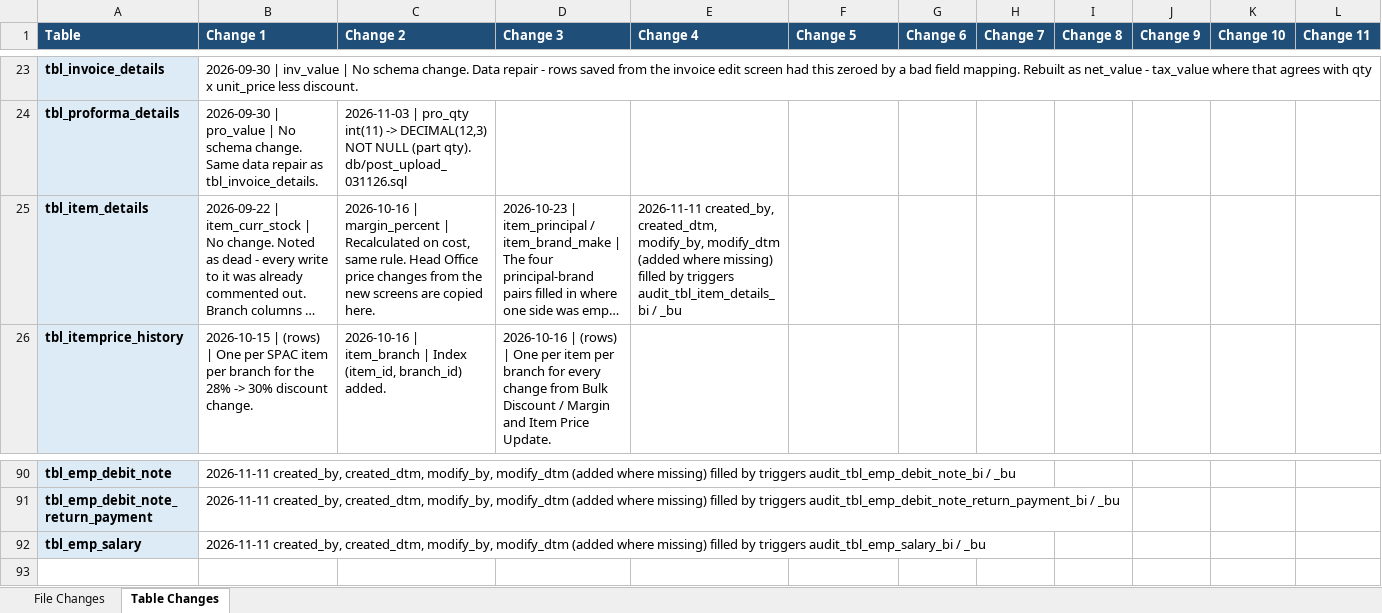
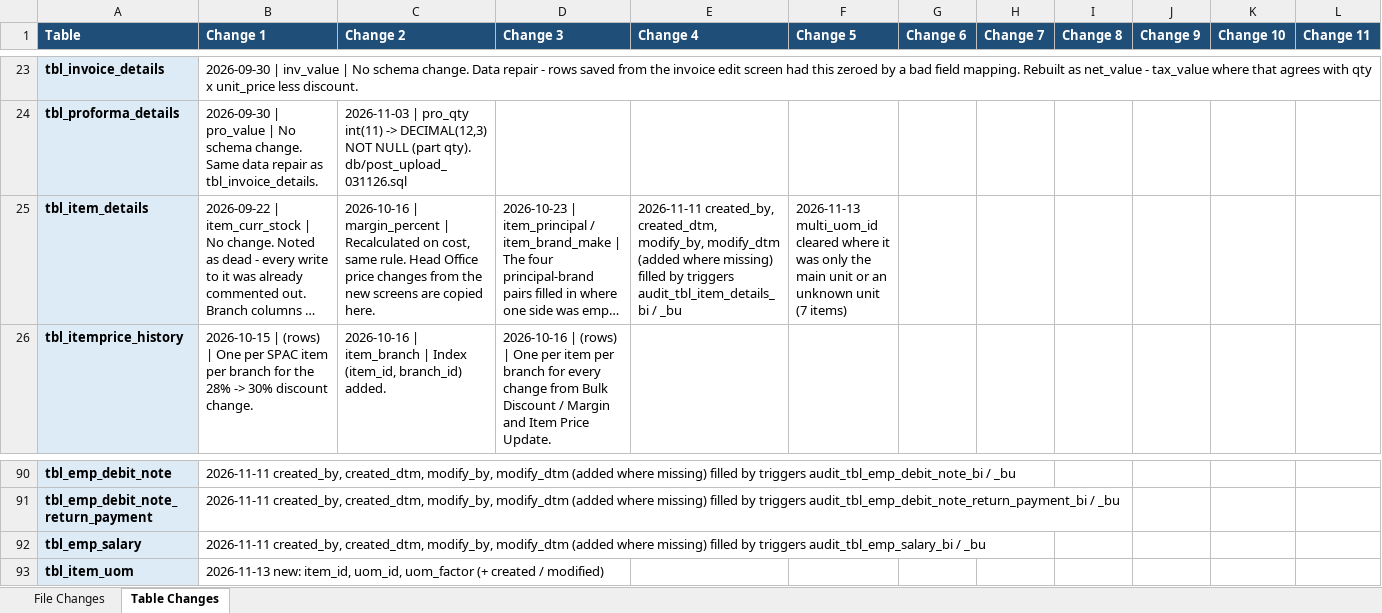
Before and after one commit to claudecollab7-alt/BIE, an Excel workbook: docs/BIE_Change_Log.xlsx, sheet Table Changes, drawn as a sheet; only a part is shown, gaps mark what is left out; long unchanged cells end in …; values as stored, in another font and other column widths than the file's, no borders; rows hold the shown columns only; the diff names each change by its address in the sheet, - before the commit and + after, or states it on an @@ line.

```diff
--- a/docs/BIE_Change_Log.xlsx (sheet Table Changes)
+++ b/docs/BIE_Change_Log.xlsx (sheet Table Changes)
-F25 (Change 5): (empty)
+F25 (Change 5): 2026-11-13 multi_uom_id cleared where it was only the main unit or an unknown unit (7 items)
+row 93: tbl_item_uom | 2026-11-13 new: item_id, uom_id, uom_factor (+ created / modified)
```
Also changed, not shown: sheet File Changes, 10 other files.
